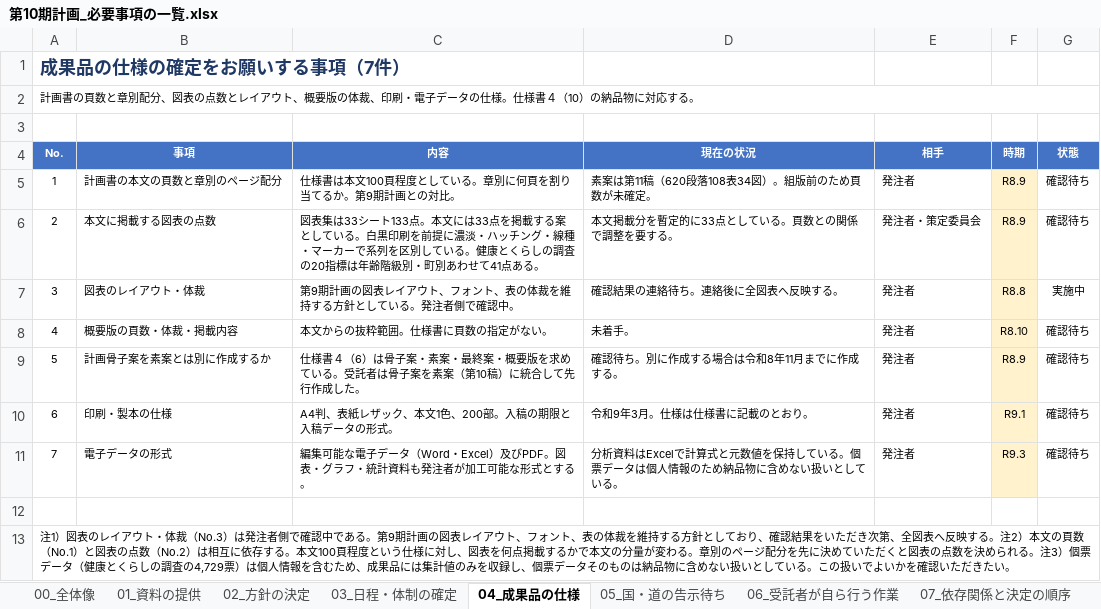
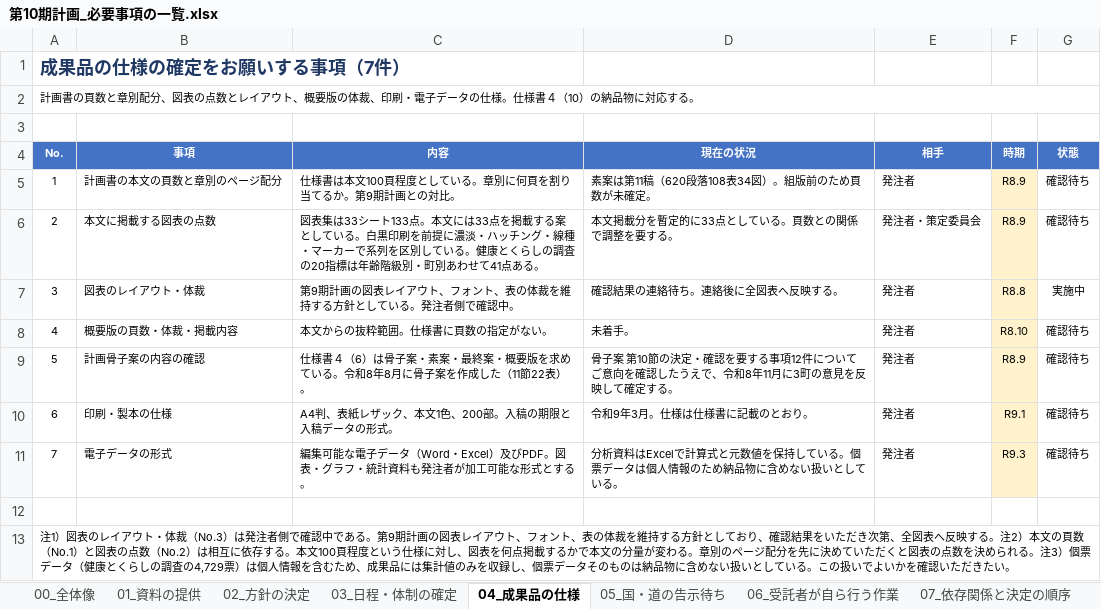
Before and after one commit to ryowakayama-gif/repository, an Excel workbook: output/第10期計画_必要事項の一覧.xlsx, sheet 04_成果品の仕様, drawn as a sheet; values as stored, in another font and other column widths than the file's, no borders; conditional formats not drawn; the diff names each change by its address in the sheet, - before the commit and + after, or states it on an @@ line.

```diff
--- a/output/第10期計画_必要事項の一覧.xlsx (sheet 04_成果品の仕様)
+++ b/output/第10期計画_必要事項の一覧.xlsx (sheet 04_成果品の仕様)
-B9 (事項): 計画骨子案を素案とは別に作成するか
+B9 (事項): 計画骨子案の内容の確認
-C9 (内容): …ている。受託者は骨子案を素案（第10稿）に統合して先行作成した。
+C9 (内容): …ている。令和8年8月に骨子案を作成した（11節22表）。
-D9 (現在の状況): 確認待ち。別に作成する場合は令和8年11月までに作成する。
+D9 (現在の状況): 骨子案 第10節の決定・確認を要する事項12件についてご意向を確認したうえで、令和8年11月に3町の意見を反映して確定する。
```
Also changed, not shown: output/第10期計画_成果品一覧.xlsx, output/第10期計画_業務工程管理表.xlsx, 10 other files.
